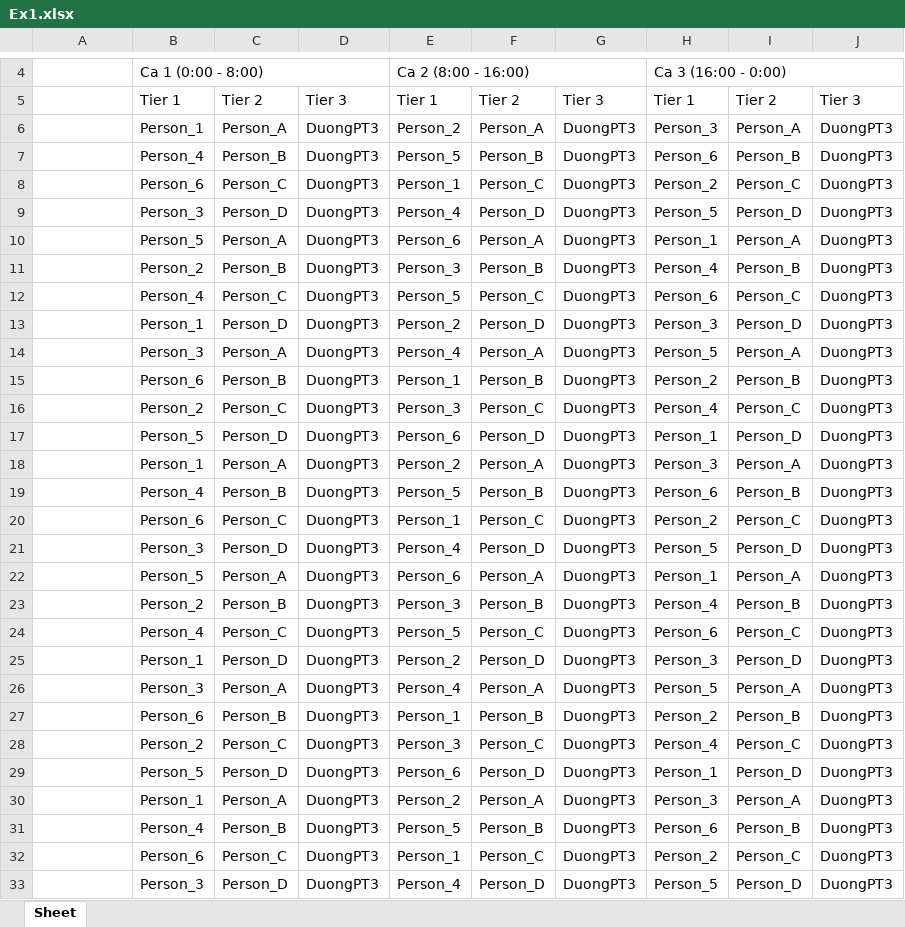
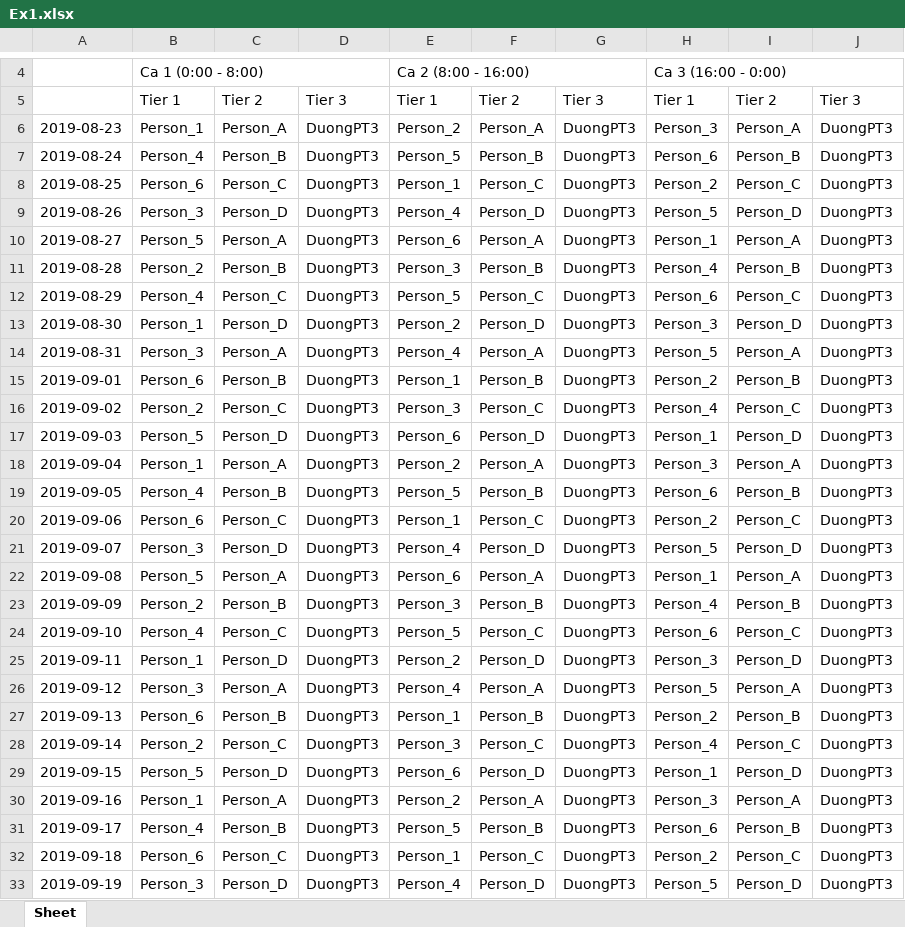
Before and after one commit to pythonPYthon1/Python, an Excel workbook: Ex1.xlsx, sheet Sheet, drawn as a sheet; only a part is shown, gaps mark what is left out; values as stored, in another font and other column widths than the file's, no borders; the diff covers the shown part only; the diff names each change by its address in the sheet, - before the commit and + after, or states it on an @@ line.

Commit message:
Update1

```diff
--- a/Ex1.xlsx (sheet Sheet)
+++ b/Ex1.xlsx (sheet Sheet)
-A6: (empty)
+A6: 2019-08-23
-A7: (empty)
+A7: 2019-08-24
-A8: (empty)
+A8: 2019-08-25
-A9: (empty)
+A9: 2019-08-26
-A10: (empty)
+A10: 2019-08-27
-A11: (empty)
+A11: 2019-08-28
-A12: (empty)
+A12: 2019-08-29
-A13: (empty)
+A13: 2019-08-30
-A14: (empty)
+A14: 2019-08-31
-A15: (empty)
+A15: 2019-09-01
-A16: (empty)
+A16: 2019-09-02
-A17: (empty)
+A17: 2019-09-03
-A18: (empty)
+A18: 2019-09-04
-A19: (empty)
+A19: 2019-09-05
-A20: (empty)
+A20: 2019-09-06
-A21: (empty)
+A21: 2019-09-07
-A22: (empty)
+A22: 2019-09-08
-A23: (empty)
+A23: 2019-09-09
-A24: (empty)
+A24: 2019-09-10
-A25: (empty)
+A25: 2019-09-11
-A26: (empty)
+A26: 2019-09-12
-A27: (empty)
+A27: 2019-09-13
-A28: (empty)
+A28: 2019-09-14
-A29: (empty)
+A29: 2019-09-15
-A30: (empty)
+A30: 2019-09-16
-A31: (empty)
+A31: 2019-09-17
-A32: (empty)
+A32: 2019-09-18
-A33: (empty)
+A33: 2019-09-19
```
Also changed, not shown: 2 edited cells elsewhere in this sheet.
